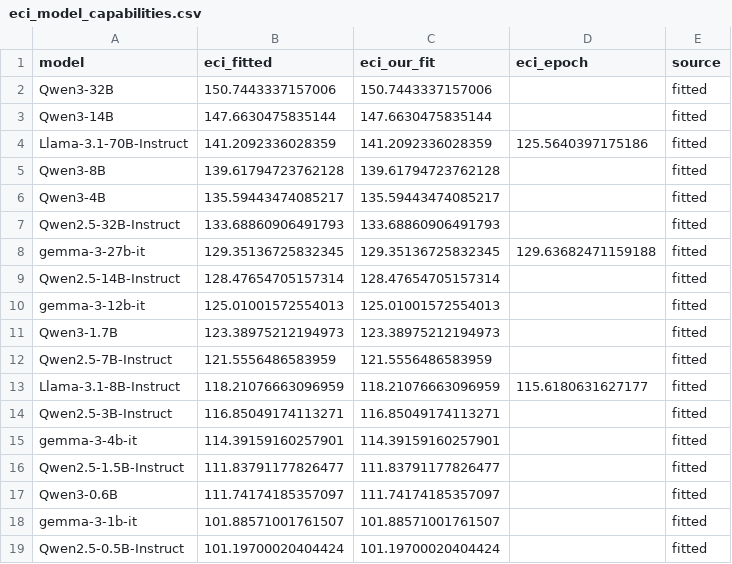
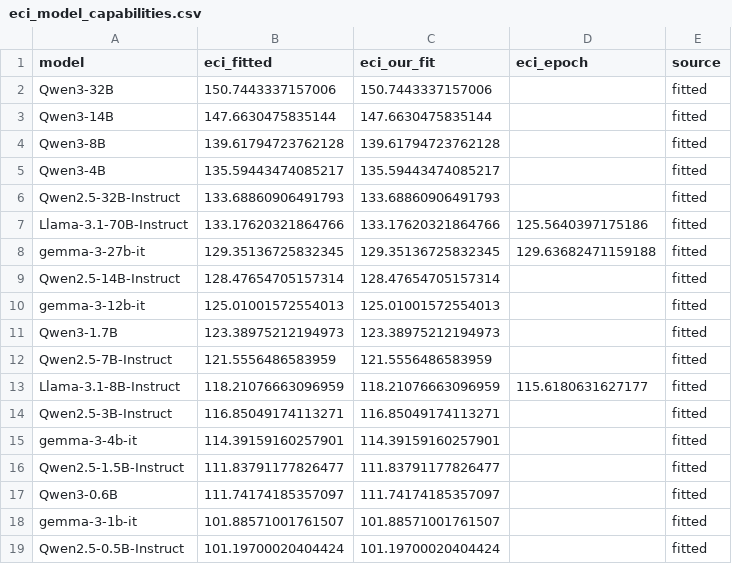
Before and after one commit to Christine8888/emergent-doordash, a CSV file: christine_experiments/20260129_fitting/eci_model_capabilities.csv, drawn as a sheet; removed rows and columns are numbered as before the commit, all else as after; the diff names each change by its address in the sheet, - before the commit and + after, or states it on an @@ line.

```diff
--- a/christine_experiments/20260129_fitting/eci_model_capabilities.csv
+++ b/christine_experiments/20260129_fitting/eci_model_capabilities.csv
-row 4: Llama-3.1-70B-Instruct | 141.2092336028359 | 141.2092336028359 | 125.5640397175186 | fitted
+row 7: Llama-3.1-70B-Instruct | 133.17620321864766 | 133.17620321864766 | 125.5640397175186 | fitted
```
Also changed, not shown: 29 other files.
